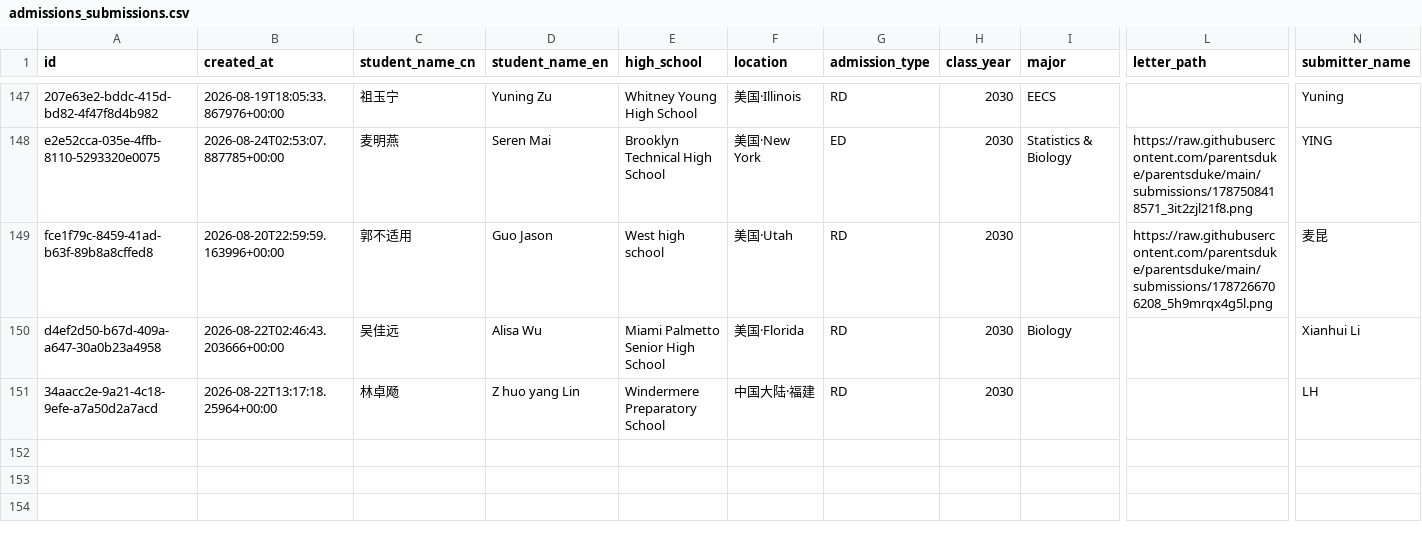
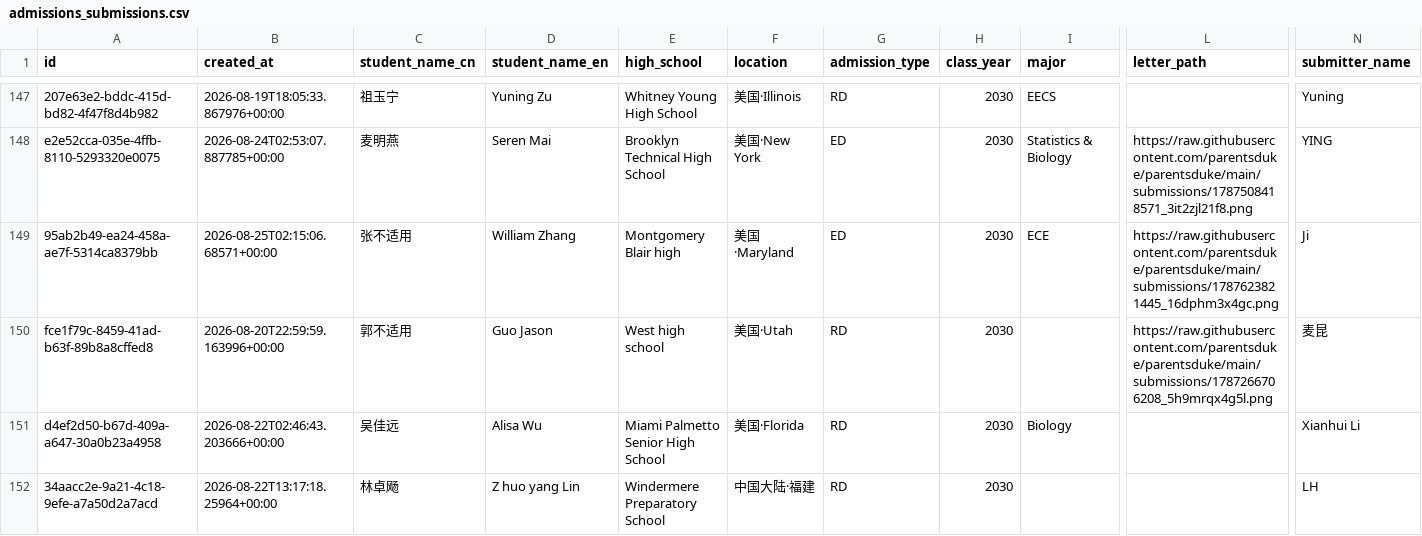
Before and after one commit to parentsduke/parentsduke, a CSV file: backup/latest/admissions_submissions.csv, drawn as a sheet; only a part is shown, gaps mark what is left out; rows hold the shown columns only; the diff names each change by its address in the sheet, - before the commit and + after, or states it on an @@ line.

```diff
--- a/backup/latest/admissions_submissions.csv
+++ b/backup/latest/admissions_submissions.csv
+row 149: 95ab2b49-ea24-458a-ae7f-5314ca8379bb | 2026-08-25T02:15:06.68571+00:00 | 张不适用 | William Zhang | Montgomery Blair high | 美国·Maryland | ED | 2030 | ECE | https://raw.githubusercontent.com/parentsduke/parentsduke/main/submissions/1787623821445_16dphm3x4gc.png | Ji
```
Also changed, not shown: backup/latest/private_qr_links.csv, 1 other file.
